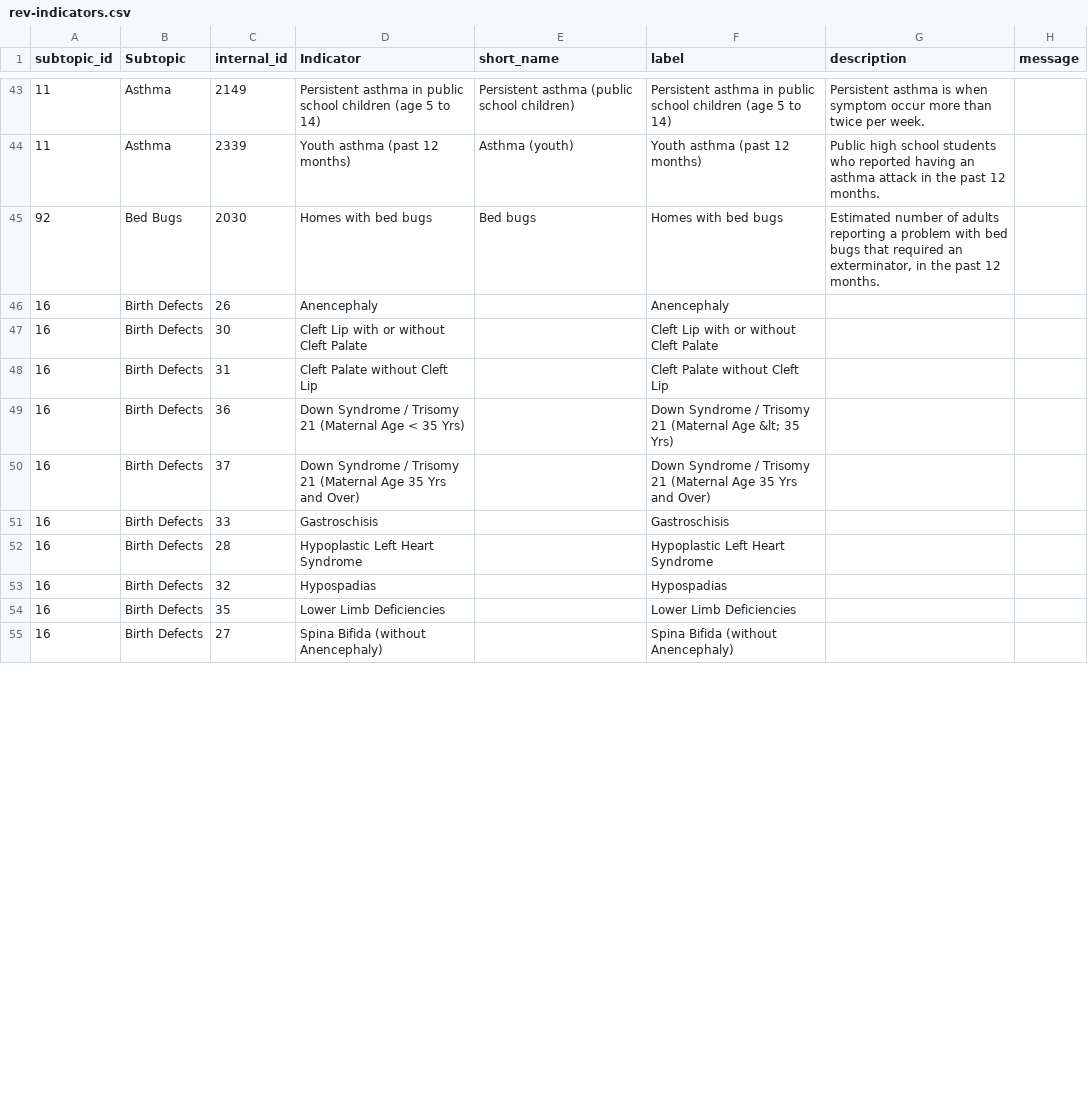
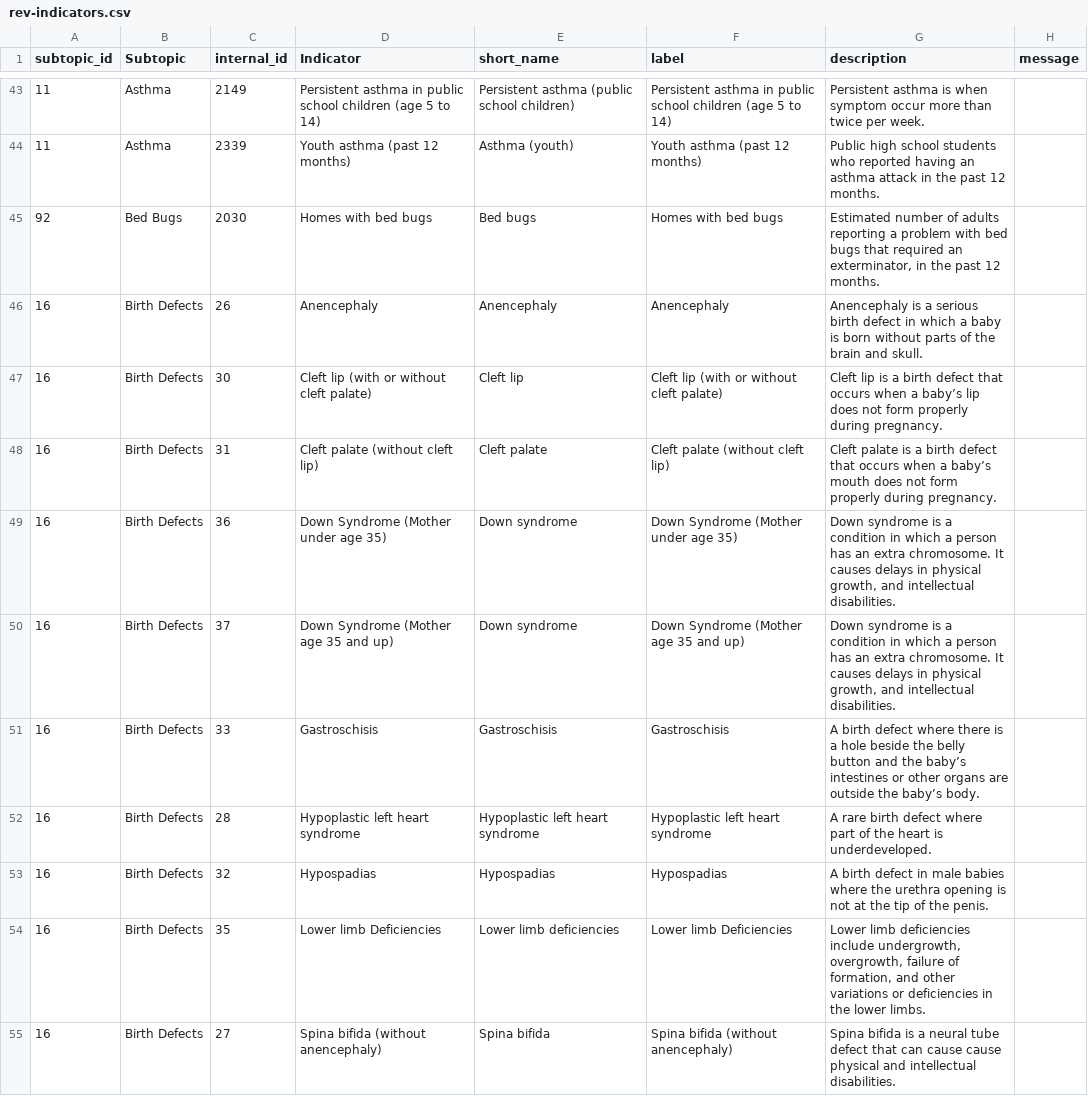
Before and after one commit to nycehs/Portal-Prototype-Working-Files, a CSV file: contentaudit/rev-indicators.csv, drawn as a sheet; only a part is shown, gaps mark what is left out; the diff covers the shown part only.

Commit message:
birth defects revisions

```diff
--- a/contentaudit/rev-indicators.csv
+++ b/contentaudit/rev-indicators.csv
@@ -45,11 +45,11 @@
 92,Bed Bugs,2030,Homes with bed bugs,Bed bugs,Homes with bed bugs,"Estimated number of adults reporting a problem with bed bugs that required an exterminator, in the past 12 months.",
-16,Birth Defects,26,Anencephaly,,Anencephaly,,
-16,Birth Defects,30,Cleft Lip with or without Cleft Palate,,Cleft Lip with or without Cleft Palate,,
-16,Birth Defects,31,Cleft Palate without Cleft Lip,,Cleft Palate without Cleft Lip,,
-16,Birth Defects,36,Down Syndrome / Trisomy 21 (Maternal Age < 35 Yrs),,Down Syndrome / Trisomy 21 (Maternal Age &lt; 35 Yrs),,
-16,Birth Defects,37,Down Syndrome / Trisomy 21 (Maternal Age 35 Yrs and Over),,Down Syndrome / Trisomy 21 (Maternal Age 35 Yrs and Over),,
-16,Birth Defects,33,Gastroschisis,,Gastroschisis,,
-16,Birth Defects,28,Hypoplastic Left Heart Syndrome,,Hypoplastic Left Heart Syndrome,,
-16,Birth Defects,32,Hypospadias,,Hypospadias,,
-16,Birth Defects,35,Lower Limb Deficiencies,,Lower Limb Deficiencies,,
-16,Birth Defects,27,Spina Bifida (without Anencephaly),,Spina Bifida (without Anencephaly),,
+16,Birth Defects,26,Anencephaly,Anencephaly,Anencephaly,Anencephaly is a serious birth defect in which a baby is born without parts of the brain and skull.,
+16,Birth Defects,30,Cleft lip (with or without cleft palate),Cleft lip,Cleft lip (with or without cleft palate),Cleft lip is a birth defect that occurs when a baby’s lip does not form properly during pregnancy.,
+16,Birth Defects,31,Cleft palate (without cleft lip),Cleft palate,Cleft palate (without cleft lip),Cleft palate is a birth defect that occurs when a baby’s mouth does not form properly during pregnancy.,
+16,Birth Defects,36,Down Syndrome (Mother under age 35),Down syndrome,Down Syndrome (Mother under age 35),"Down syndrome is a condition in which a person has an extra chromosome. It causes delays in physical growth, and intellectual disabilities.",
+16,Birth Defects,37,Down Syndrome (Mother age 35 and up),Down syndrome,Down Syndrome (Mother age 35 and up),"Down syndrome is a condition in which a person has an extra chromosome. It causes delays in physical growth, and intellectual disabilities.",
+16,Birth Defects,33,Gastroschisis,Gastroschisis,Gastroschisis,A birth defect where there is a hole beside the belly button and the baby’s intestines or other organs are outside the baby’s body.,
+16,Birth Defects,28,Hypoplastic left heart syndrome,Hypoplastic left heart syndrome,Hypoplastic left heart syndrome,A rare birth defect where part of the heart is underdeveloped.,
+16,Birth Defects,32,Hypospadias,Hypospadias,Hypospadias,A birth defect in male babies where the urethra opening is not at the tip of the penis.,
+16,Birth Defects,35,Lower limb Deficiencies,Lower limb deficiencies,Lower limb Deficiencies,"Lower limb deficiencies include undergrowth, overgrowth, failure of formation, and other variations or deficiencies in the lower limbs.",
+16,Birth Defects,27,Spina bifida (without anencephaly),Spina bifida,Spina bifida (without anencephaly),Spina bifida is a neural tube defect that can cause cause physical and intellectual disabilities.,
```
Also changed, not shown: 50 edited cells elsewhere in this file, contentaudit/rev-measures.csv.
